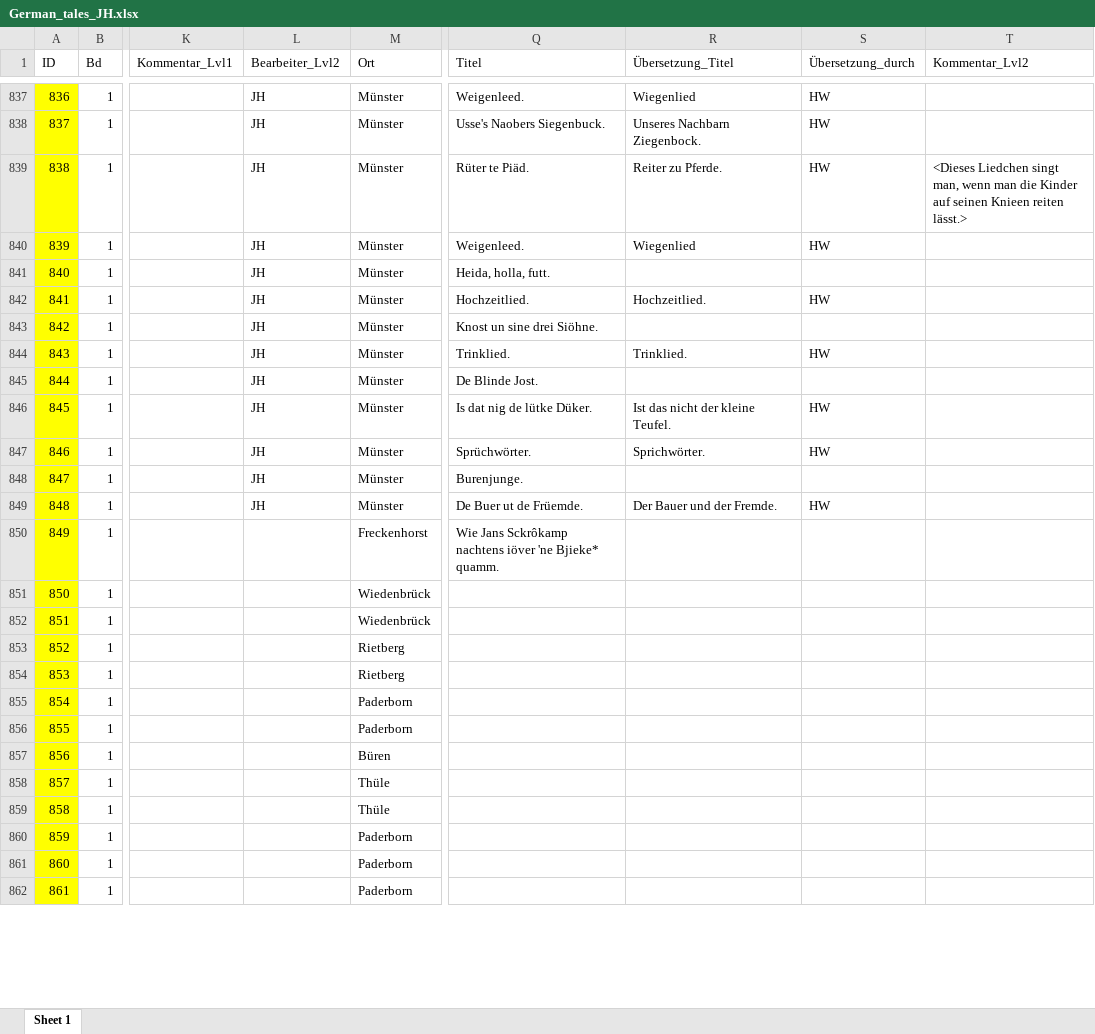
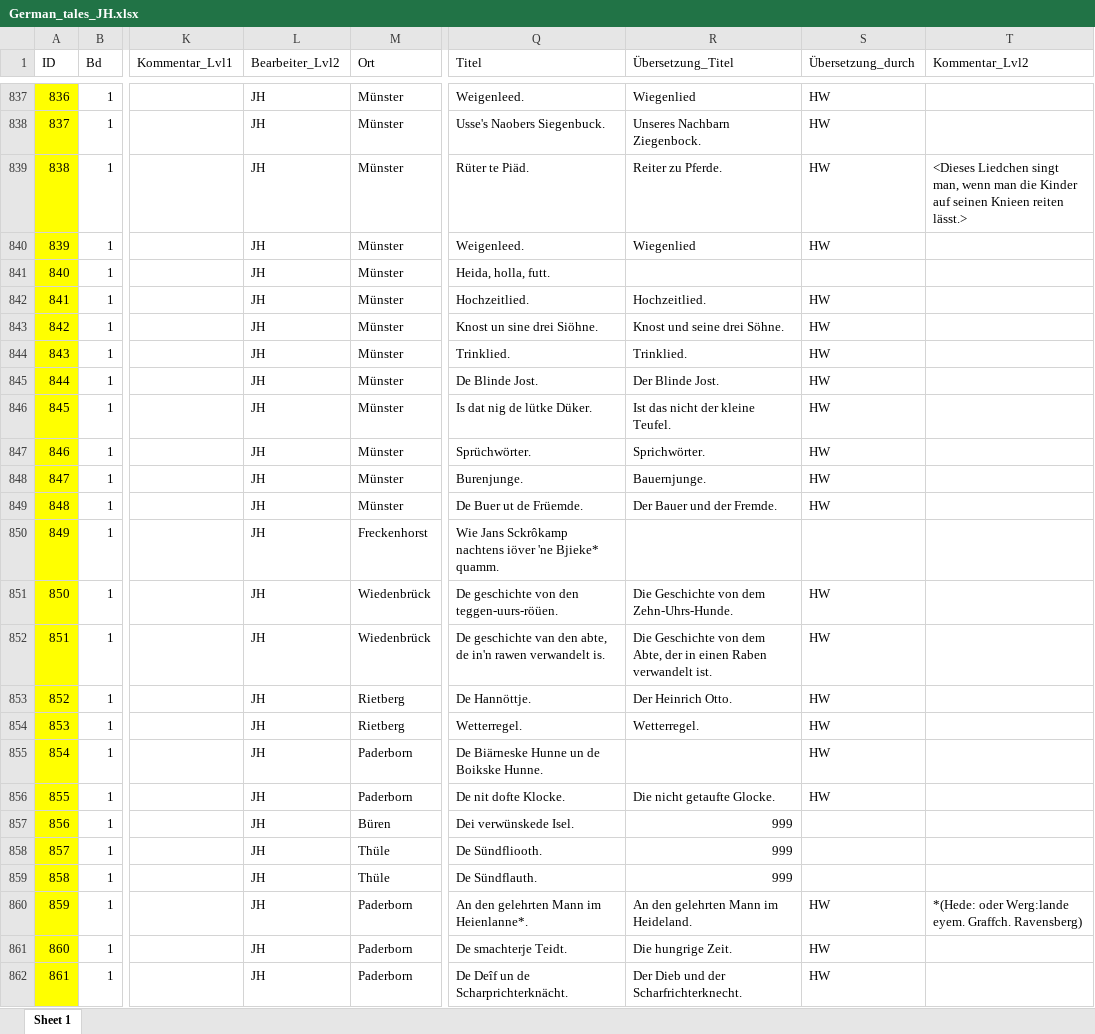
Before and after one commit to SchoenbergA/DWA, an Excel workbook: German_Tales/Data/German_tales_JH.xlsx, sheet Sheet 1, drawn as a sheet; only a part is shown, gaps mark what is left out; values as stored, in another font and other column widths than the file's, no borders; the diff covers the shown part only; the diff names each change by its address in the sheet, - before the commit and + after, or states it on an @@ line.

Commit message:
Update German_tales_JH.xlsx

```diff
--- a/German_Tales/Data/German_tales_JH.xlsx (sheet Sheet 1)
+++ b/German_Tales/Data/German_tales_JH.xlsx (sheet Sheet 1)
-R843 (Übersetzung_Titel): (empty)
+R843 (Übersetzung_Titel): Knost und seine drei Söhne.
-S843 (Übersetzung_durch): (empty)
+S843 (Übersetzung_durch): HW
-R845 (Übersetzung_Titel): (empty)
+R845 (Übersetzung_Titel): Der Blinde Jost.
-S845 (Übersetzung_durch): (empty)
+S845 (Übersetzung_durch): HW
-R848 (Übersetzung_Titel): (empty)
+R848 (Übersetzung_Titel): Bauernjunge.
-S848 (Übersetzung_durch): (empty)
+S848 (Übersetzung_durch): HW
-L850:L862 (Bearbeiter_Lvl2): (empty)
+L850:L862 (Bearbeiter_Lvl2): JH
-Q851 (Titel): (empty)
+Q851 (Titel): De geschichte von den teggen-uurs-röüen.
-R851 (Übersetzung_Titel): (empty)
+R851 (Übersetzung_Titel): Die Geschichte von dem Zehn-Uhrs-Hunde.
-S851:S856 (Übersetzung_durch): (empty)
+S851:S856 (Übersetzung_durch): HW
-Q852 (Titel): (empty)
+Q852 (Titel): De geschichte van den abte, de in'n rawen verwandelt is.
-R852 (Übersetzung_Titel): (empty)
+R852 (Übersetzung_Titel): Die Geschichte von dem Abte, der in einen Raben verwandelt ist.
-Q853 (Titel): (empty)
+Q853 (Titel): De Hannöttje.
-R853 (Übersetzung_Titel): (empty)
+R853 (Übersetzung_Titel): Der Heinrich Otto.
-Q854 (Titel): (empty)
+Q854 (Titel): Wetterregel.
-R854 (Übersetzung_Titel): (empty)
+R854 (Übersetzung_Titel): Wetterregel.
-Q855 (Titel): (empty)
+Q855 (Titel): De Biärneske Hunne un de Boikske Hunne.
-Q856 (Titel): (empty)
+Q856 (Titel): De nit dofte Klocke.
-R856 (Übersetzung_Titel): (empty)
+R856 (Übersetzung_Titel): Die nicht getaufte Glocke.
-Q857 (Titel): (empty)
+Q857 (Titel): Dei verwünskede Isel.
-R857:R859 (Übersetzung_Titel): (empty)
+R857:R859 (Übersetzung_Titel): 999
-Q858 (Titel): (empty)
+Q858 (Titel): De Sündfliooth.
-Q859 (Titel): (empty)
+Q859 (Titel): De Sündflauth.
-Q860 (Titel): (empty)
+Q860 (Titel): An den gelehrten Mann im Heienlanne*.
-R860 (Übersetzung_Titel): (empty)
+R860 (Übersetzung_Titel): An den gelehrten Mann im Heideland.
-S860:S862 (Übersetzung_durch): (empty)
+S860:S862 (Übersetzung_durch): HW
-T860 (Kommentar_Lvl2): (empty)
+T860 (Kommentar_Lvl2): *(Hede: oder Werg:lande eyem. Graffch. Ravensberg)
-Q861 (Titel): (empty)
+Q861 (Titel): De smachterje Teidt.
-R861 (Übersetzung_Titel): (empty)
+R861 (Übersetzung_Titel): Die hungrige Zeit.
-Q862 (Titel): (empty)
+Q862 (Titel): De Deîf un de Scharprichterknächt.
-R862 (Übersetzung_Titel): (empty)
+R862 (Übersetzung_Titel): Der Dieb und der Scharfrichterknecht.
```
Also changed, not shown: 397 edited cells elsewhere in this sheet.
